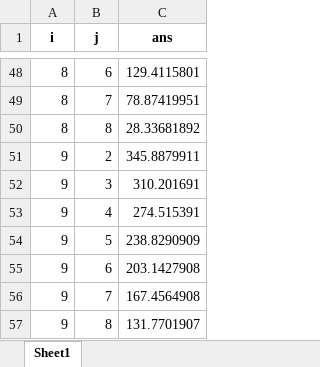
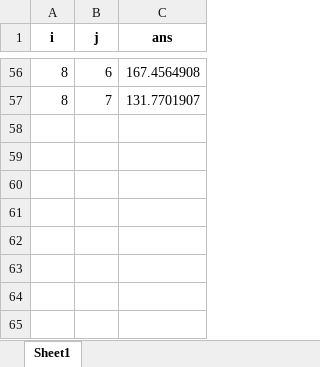
Before and after one commit to hjzts/python_code, an Excel workbook: math_model/result2.xlsx, sheet Sheet1, drawn as a sheet; only a part is shown, gaps mark what is left out; values as stored, in another font and other column widths than the file's, no borders; removed rows and columns are numbered as before the commit, all else as after; the diff covers the shown part only; the diff names each change by its address in the sheet, - before the commit and + after, or states it on an @@ line.

```diff
--- a/math_model/result2.xlsx (sheet Sheet1)
+++ b/math_model/result2.xlsx (sheet Sheet1)
-C56 (ans): 129.4115801
+C56 (ans): 167.4564908
-C57 (ans): 78.87419951
+C57 (ans): 131.7701907
-row 50: 8 | 8 | 28.33681892
-row 51: 9 | 2 | 345.8879911
-row 52: 9 | 3 | 310.201691
-row 53: 9 | 4 | 274.515391
-row 54: 9 | 5 | 238.8290909
-row 55: 9 | 6 | 203.1427908
-row 56: 9 | 7 | 167.4564908
-row 57: 9 | 8 | 131.7701907
```
Also changed, not shown: 14 added rows, 6 removed rows and 40 edited cells elsewhere in this sheet, 1 other file.
